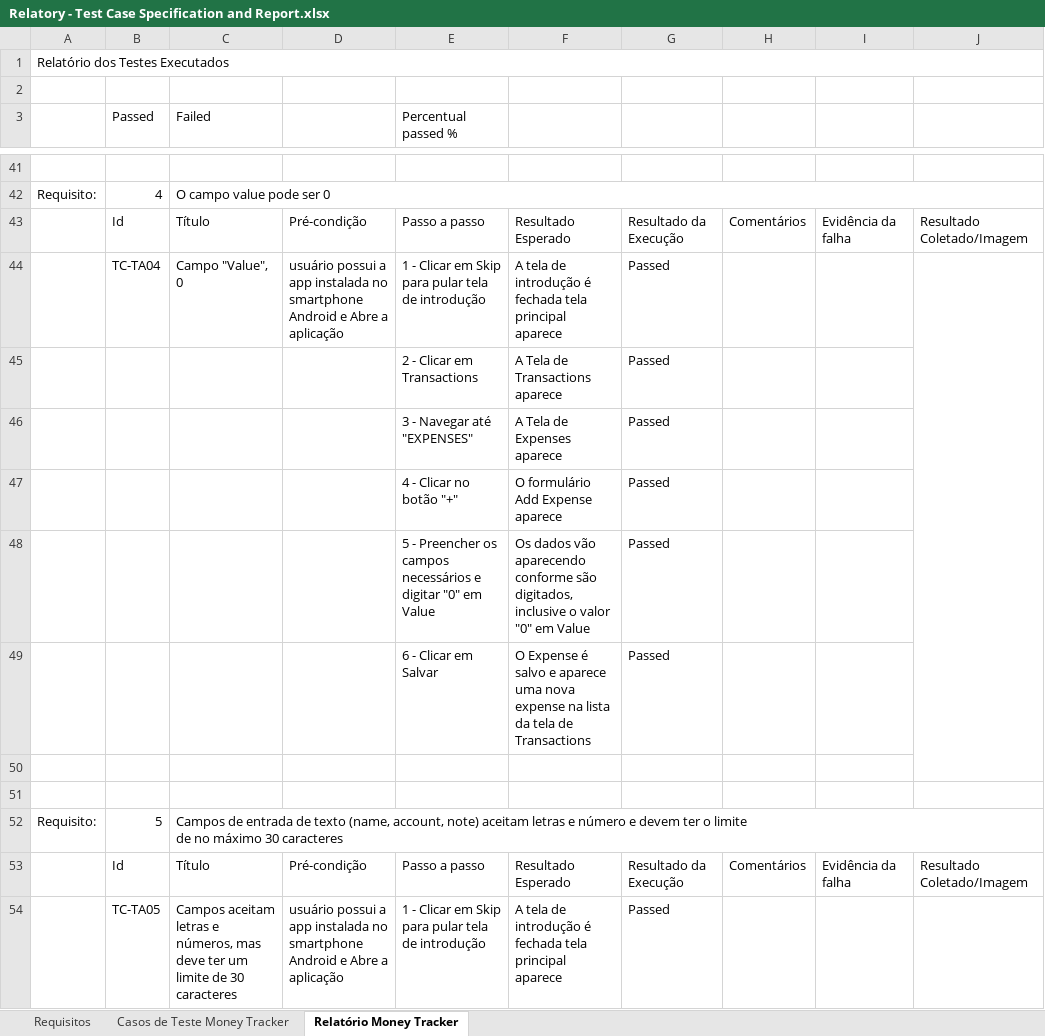
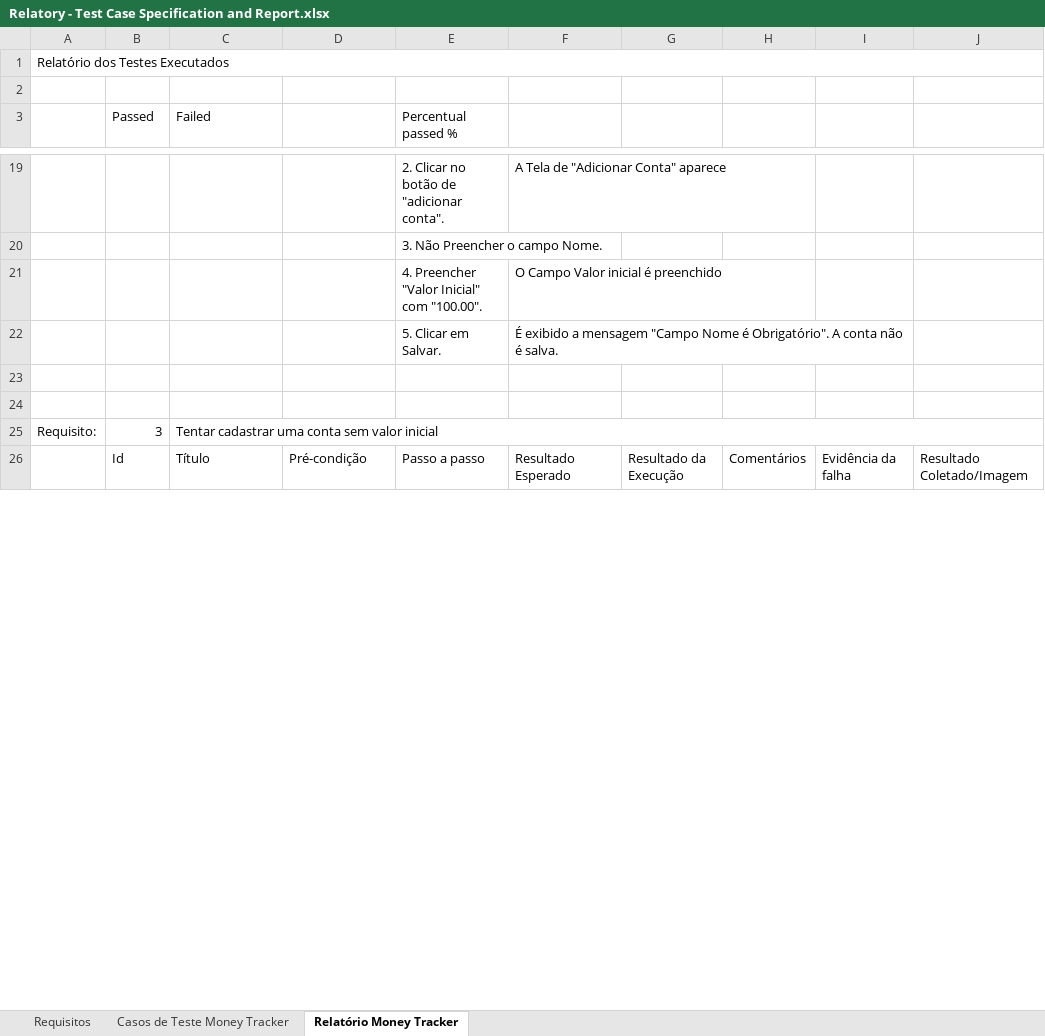
Before and after one commit to aleCS20/trabalho_final_automacao_testes, an Excel workbook: app_moneytracker/relatorios/Relatory - Test Case Specification and Report.xlsx, sheet Relatório Money Tracker, drawn as a sheet; only a part is shown, gaps mark what is left out; values as stored, in another font and other column widths than the file's, no cell formats; removed rows and columns are numbered as before the commit, all else as after; ↵ is a line break in a cell; the diff covers the shown part only; the diff names each change by its address in the sheet, - before the commit and + after, or states it on an @@ line.

```diff
--- a/app_moneytracker/relatorios/Relatory - Test Case Specification and Report.xlsx (sheet Relatório Money Tracker)
+++ b/app_moneytracker/relatorios/Relatory - Test Case Specification and Report.xlsx (sheet Relatório Money Tracker)
-row 19: (empty)
+row 19:  |  |  |  | 2. Clicar no botão de "adicionar conta". | A Tela de "Adicionar Conta" aparece
-row 42: Requisito: | 4 | O campo value pode ser 0
@@ row 43 moved to row 87: Id @@
-row 44:  | TC-TA04 | Campo "Value", 0 | usuário possui a app instalada no smartphone Android e Abre a aplicação | 1 - Clicar em Skip para pular tela de introdução | A tela de introdução é fechada tela principal aparece | Passed
-row 45:  |  |  |  | 2 - Clicar em Transactions | A Tela de Transactions aparece | Passed
-row 46:  |  |  |  | 3 - Navegar até "EXPENSES" | A Tela de Expenses aparece | Passed
-row 47:  |  |  |  | 4 - Clicar no botão "+" | O formulário Add Expense aparece | Passed
-row 48:  |  |  |  | 5 - Preencher os campos necessários e digitar "0" em Value | Os dados vão aparecendo conforme são digitados, inclusive o valor "0" em Value | Passed
-row 49:  |  |  |  | 6 - Clicar em Salvar | O Expense é salvo e aparece uma nova expense na lista da tela de Transactions | Passed
+row 20:  |  |  |  | 3. Não Preencher o campo Nome.
+row 21:  |  |  |  | 4. Preencher "Valor Inicial" com "100.00". | O Campo Valor inicial é preenchido
+row 22:  |  |  |  | 5. Clicar em Salvar. | É exibido a mensagem "Campo Nome é Obrigatório". A conta não é salva.
-B25 (Passed): 5
+B25 (Passed): 3
-C25 (Failed): Campos de entrada de texto (name, account, note) aceitam letras e número e devem ter o limite ↵ de no máximo 30 caracteres
+C25 (Failed): Tentar cadastrar uma conta sem valor inicial
-row 54:  | TC-TA05 | Campos aceitam letras e números, mas deve ter um limite de 30 caracteres | usuário possui a app instalada no smartphone Android e Abre a aplicação | 1 - Clicar em Skip para pular tela de introdução | A tela de introdução é fechada tela principal aparece | Passed
```
Also changed, not shown: 189 added rows, 64 removed rows, 2 moved rows, 49 edited cells and merged cells elsewhere in this sheet, sheet Casos de Teste Money Tracker, cell formats, 10 other files.
